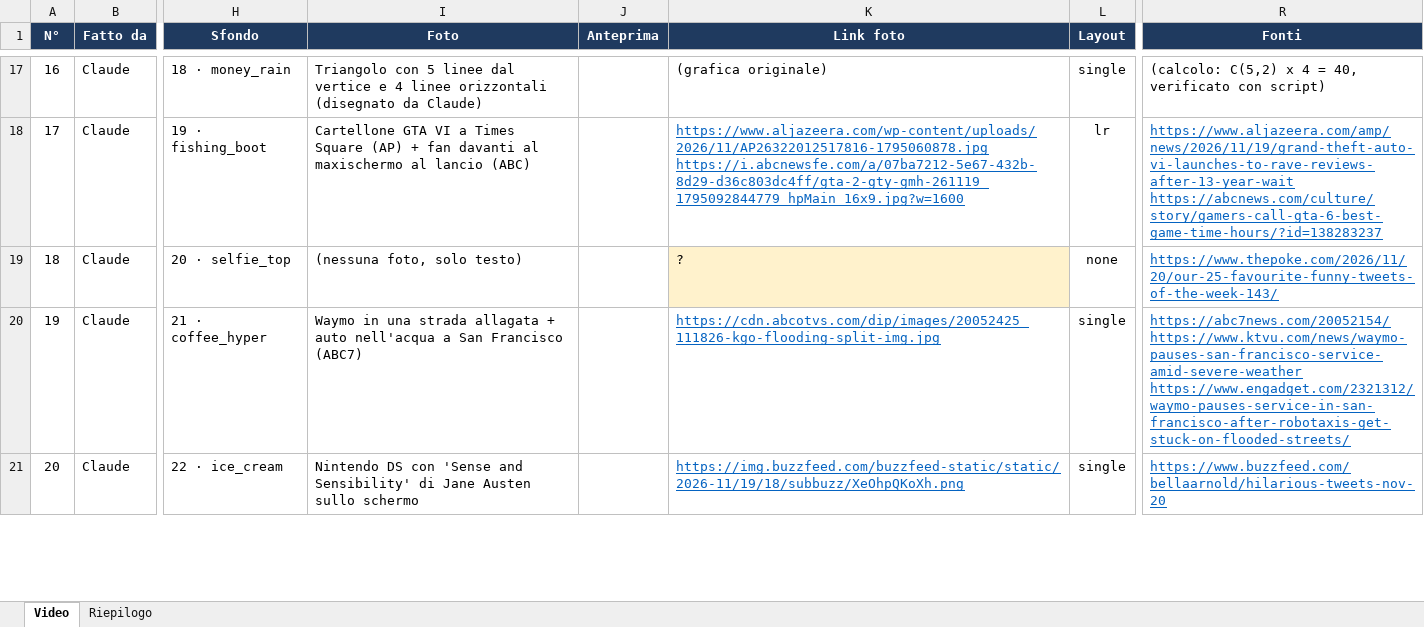
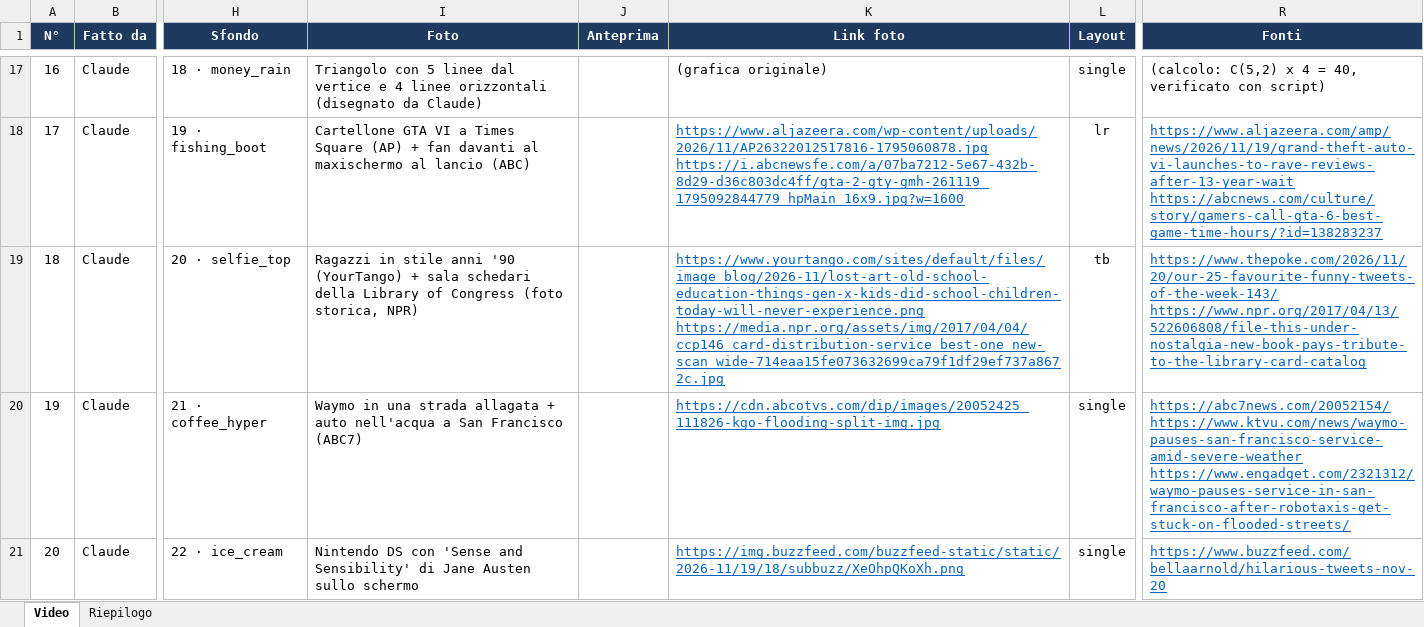
Before and after one commit to Grik99/Video-editor, an Excel workbook: zkeyoo-shorts/Zkeyoo_Shorts_tracker.xlsx, sheet Video, drawn as a sheet; only a part is shown, gaps mark what is left out; values as stored, in another font and other column widths than the file's, no borders; charts and pictures not drawn; ↵ is a line break in a cell; the diff names each change by its address in the sheet, - before the commit and + after, or states it on an @@ line.

```diff
--- a/zkeyoo-shorts/Zkeyoo_Shorts_tracker.xlsx (sheet Video)
+++ b/zkeyoo-shorts/Zkeyoo_Shorts_tracker.xlsx (sheet Video)
-I19 (Foto): (nessuna foto, solo testo)
+I19 (Foto): Ragazzi in stile anni '90 (YourTango) + sala schedari della Library of Congress (foto storica, NPR)
-K19 (Link foto): ?
+K19 (Link foto): https://www.yourtango.com/sites/default/files/image_blog/2026-11/lost-art-old-school-education-things-gen-x-kids-did-school-children-today-will-never-experience.png ↵ https://media.npr.org/assets/img/2017/04/04/ccp146_card-distribution-service_best-one_new-scan_wide-714eaa15fe073632699ca79f1df29ef737a8672c.jpg
@@ K19 fill: #FFF2CC → none, underline: off → on, text colour: black → #0563C1 @@
-L19 (Layout): none
+L19 (Layout): tb
-R19 (Fonti): https://www.thepoke.com/2026/11/20/our-25-favourite-funny-tweets-of-the-week-143/
+R19 (Fonti): https://www.thepoke.com/2026/11/20/our-25-favourite-funny-tweets-of-the-week-143/ ↵ https://www.npr.org/2017/04/13/522606808/file-this-under-nostalgia-new-book-pays-tribute-to-the-library-card-catalog
```
Also changed, not shown: charts or pictures, 6 other files.
